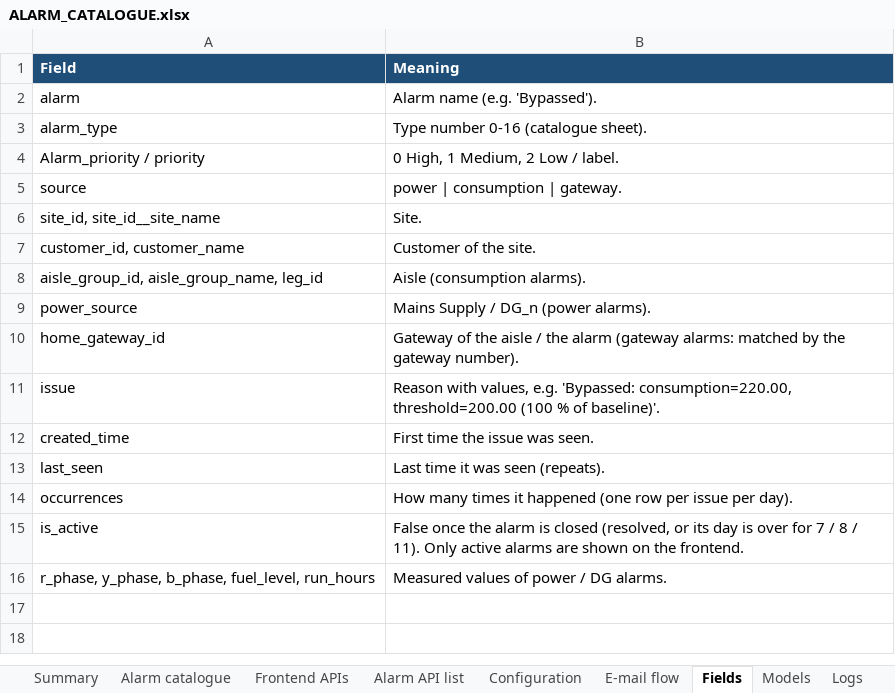
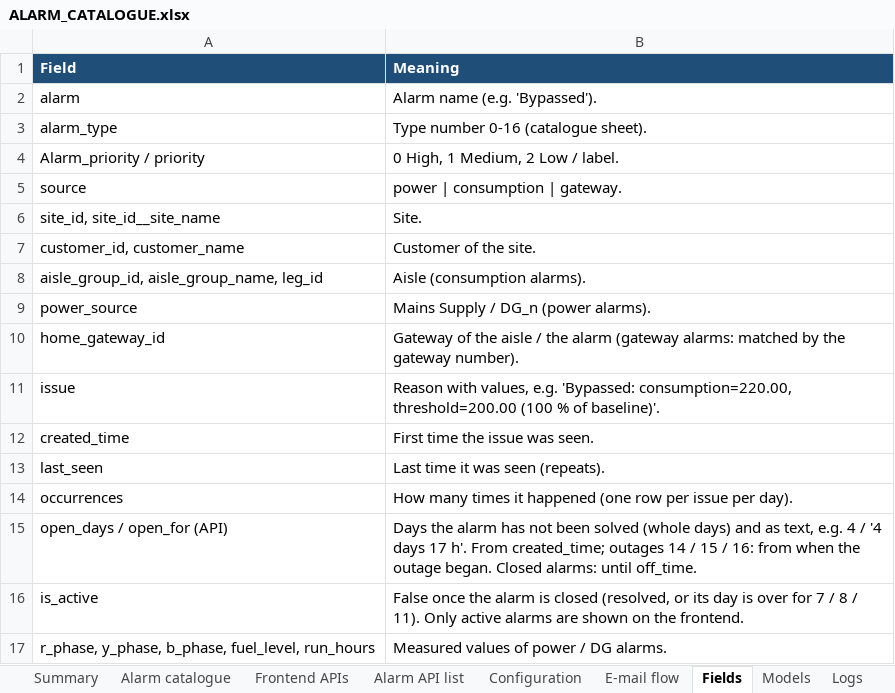
Before and after one commit to ashutoshdubey-aviconn/AVC-backend, an Excel workbook: docs/alarms/ALARM_CATALOGUE.xlsx, sheet Fields, drawn as a sheet; values as stored, in another font and other column widths than the file's, no borders; the diff names each change by its address in the sheet, - before the commit and + after, or states it on an @@ line.

```diff
--- a/docs/alarms/ALARM_CATALOGUE.xlsx (sheet Fields)
+++ b/docs/alarms/ALARM_CATALOGUE.xlsx (sheet Fields)
+row 15: open_days / open_for (API) | Days the alarm has not been solved (whole days) and as text, e.g. 4 / '4 days 17 h'. From created_time; outages 14 / 15 / 16: from when the outage began. Closed alarms: until off_time.
```
Also changed, not shown: sheet Alarm catalogue, sheet Frontend APIs, 9 other files.
